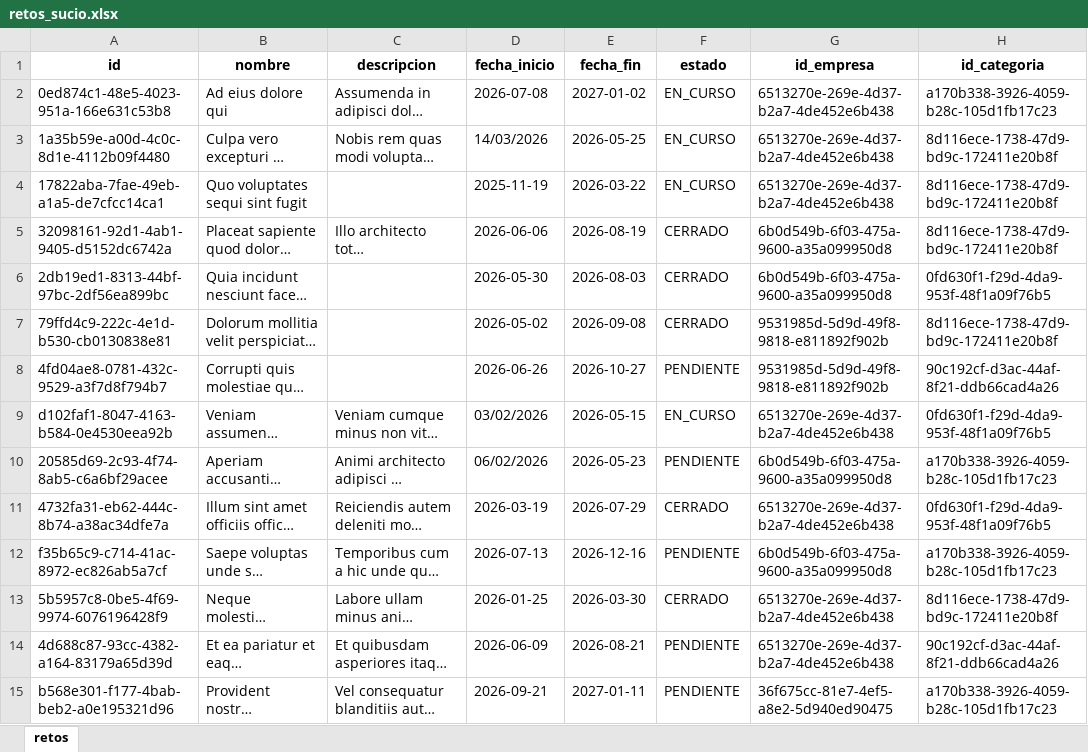
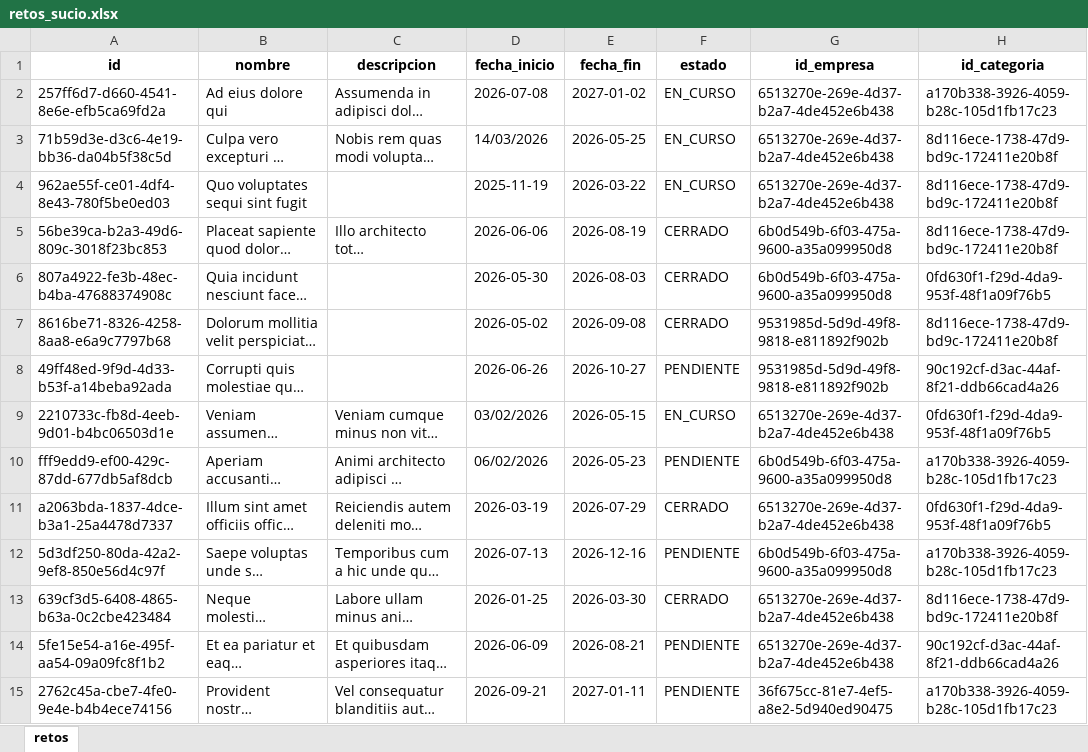
Before and after one commit to DanielaVJ3264/integrador_nt_8.1, an Excel workbook: data/crudo/retos_sucio.xlsx, sheet retos, drawn as a sheet; only a part is shown; long unchanged cells end in …; values as stored, in another font and other column widths than the file's, no borders; the diff covers the shown part only; the diff names each change by its address in the sheet, - before the commit and + after, or states it on an @@ line.

```diff
--- a/data/crudo/retos_sucio.xlsx (sheet retos)
+++ b/data/crudo/retos_sucio.xlsx (sheet retos)
-A2 (id): 0ed874c1-48e5-4023-951a-166e631c53b8
+A2 (id): 257ff6d7-d660-4541-8e6e-efb5ca69fd2a
-A3 (id): 1a35b59e-a00d-4c0c-8d1e-4112b09f4480
+A3 (id): 71b59d3e-d3c6-4e19-bb36-da04b5f38c5d
-A4 (id): 17822aba-7fae-49eb-a1a5-de7cfcc14ca1
+A4 (id): 962ae55f-ce01-4df4-8e43-780f5be0ed03
-A5 (id): 32098161-92d1-4ab1-9405-d5152dc6742a
+A5 (id): 56be39ca-b2a3-49d6-809c-3018f23bc853
-A6 (id): 2db19ed1-8313-44bf-97bc-2df56ea899bc
+A6 (id): 807a4922-fe3b-48ec-b4ba-47688374908c
-A7 (id): 79ffd4c9-222c-4e1d-b530-cb0130838e81
+A7 (id): 8616be71-8326-4258-8aa8-e6a9c7797b68
-A8 (id): 4fd04ae8-0781-432c-9529-a3f7d8f794b7
+A8 (id): 49ff48ed-9f9d-4d33-b53f-a14beba92ada
-A9 (id): d102faf1-8047-4163-b584-0e4530eea92b
+A9 (id): 2210733c-fb8d-4eeb-9d01-b4bc06503d1e
-A10 (id): 20585d69-2c93-4f74-8ab5-c6a6bf29acee
+A10 (id): fff9edd9-ef00-429c-87dd-677db5af8dcb
-A11 (id): 4732fa31-eb62-444c-8b74-a38ac34dfe7a
+A11 (id): a2063bda-1837-4dce-b3a1-25a4478d7337
-A12 (id): f35b65c9-c714-41ac-8972-ec826ab5a7cf
+A12 (id): 5d3df250-80da-42a2-9ef8-850e56d4c97f
-A13 (id): 5b5957c8-0be5-4f69-9974-6076196428f9
+A13 (id): 639cf3d5-6408-4865-b63a-0c2cbe423484
-A14 (id): 4d688c87-93cc-4382-a164-83179a65d39d
+A14 (id): 5fe15e54-a16e-495f-aa54-09a09fc8f1b2
-A15 (id): b568e301-f177-4bab-beb2-a0e195321d96
+A15 (id): 2762c45a-cbe7-4fe0-9e4e-b4b4ece74156
```
Also changed, not shown: 486 edited cells elsewhere in this sheet, data/crudo/registros_sucio.xlsx, 15 other files.
